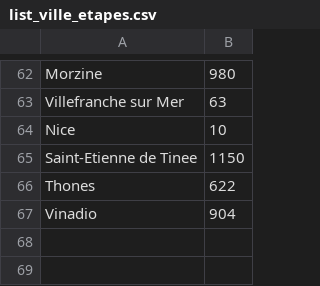
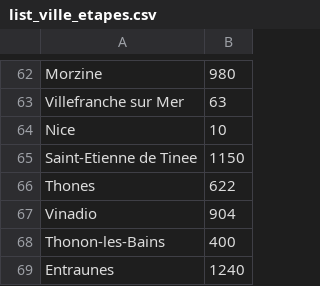
Before and after one commit to WestInDev64/graphes-cols-des-alpes, a CSV file: Docs/list_ville_etapes.csv, drawn as a sheet; only a part is shown, gaps mark what is left out; the diff names each change by its address in the sheet, - before the commit and + after, or states it on an @@ line.

```diff
--- a/Docs/list_ville_etapes.csv
+++ b/Docs/list_ville_etapes.csv
+row 68: Thonon-les-Bains | 400
+row 69: Entraunes | 1240
```
Also changed, not shown: Docs/list_access_cols.csv, Docs/list_cols_alpes.csv, 16 other files.
